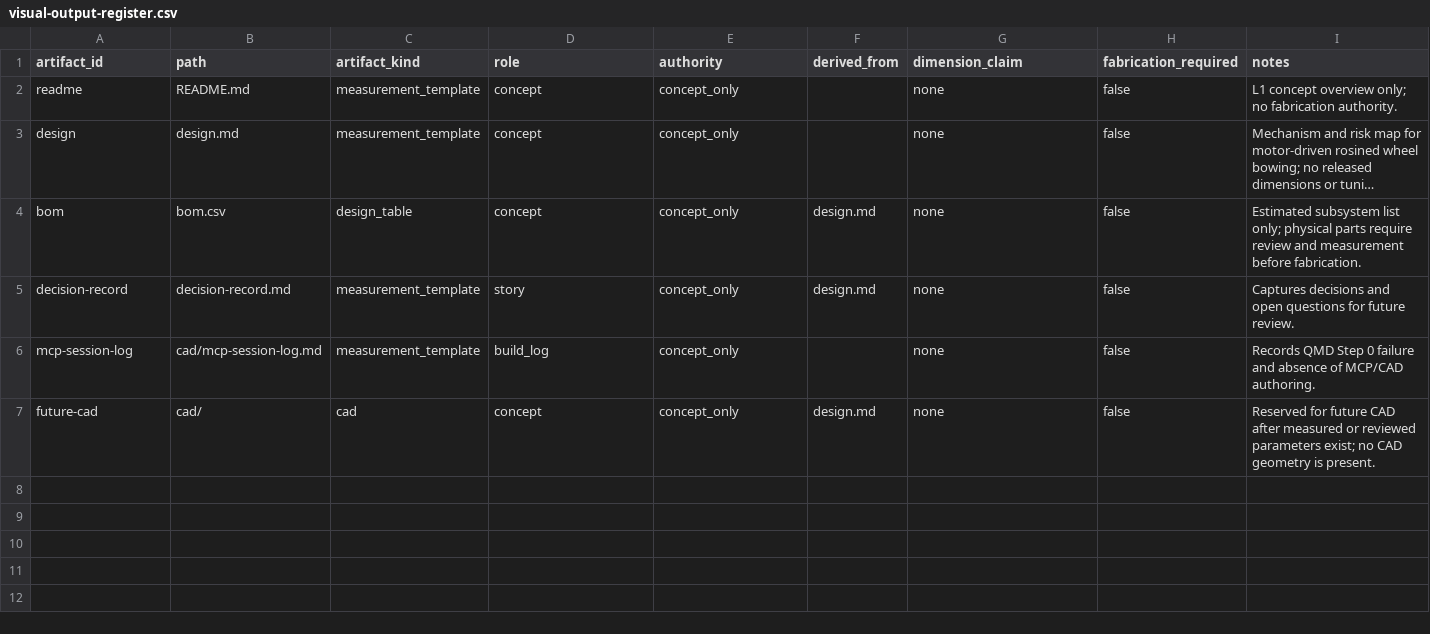
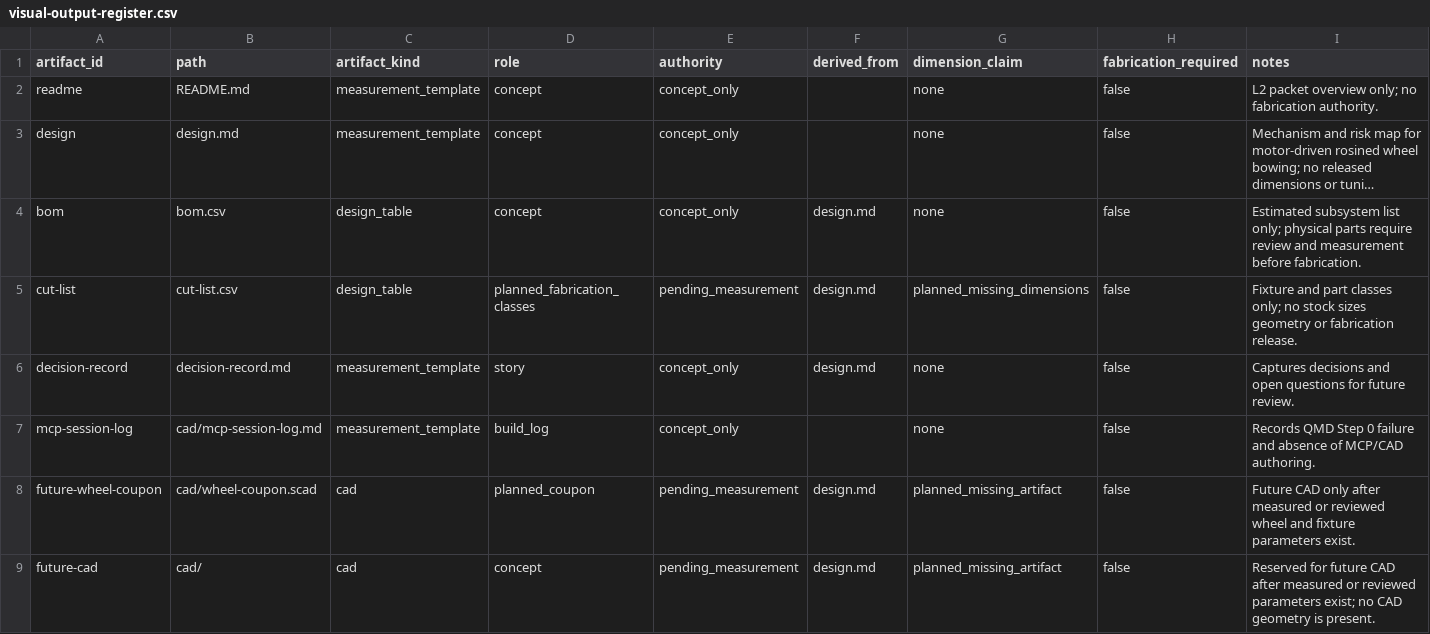
Before and after one commit to tonykoop/wheelharp, a CSV file: visual-output-register.csv, drawn as a sheet; long unchanged cells end in …; addresses are those after the commit; the diff names each change by its address in the sheet, - before the commit and + after, or states it on an @@ line.

```diff
--- a/visual-output-register.csv
+++ b/visual-output-register.csv
-I2 (notes): L1 concept overview only;…
+I2 (notes): L2 packet overview only;…
+row 5: cut-list | cut-list.csv | design_table | planned_fabrication_classes | pending_measurement | design.md | planned_missing_dimensions | false | Fixture and part classes only; no stock sizes geometry or fabrication release.
+row 8: future-wheel-coupon | cad/wheel-coupon.scad | cad | planned_coupon | pending_measurement | design.md | planned_missing_artifact | false | Future CAD only after measured or reviewed wheel and fixture parameters exist.
-E9 (authority): concept_only
+E9 (authority): pending_measurement
-G9 (dimension_claim): none
+G9 (dimension_claim): planned_missing_artifact
```
Also changed, not shown: bom.csv, 4 other files.
